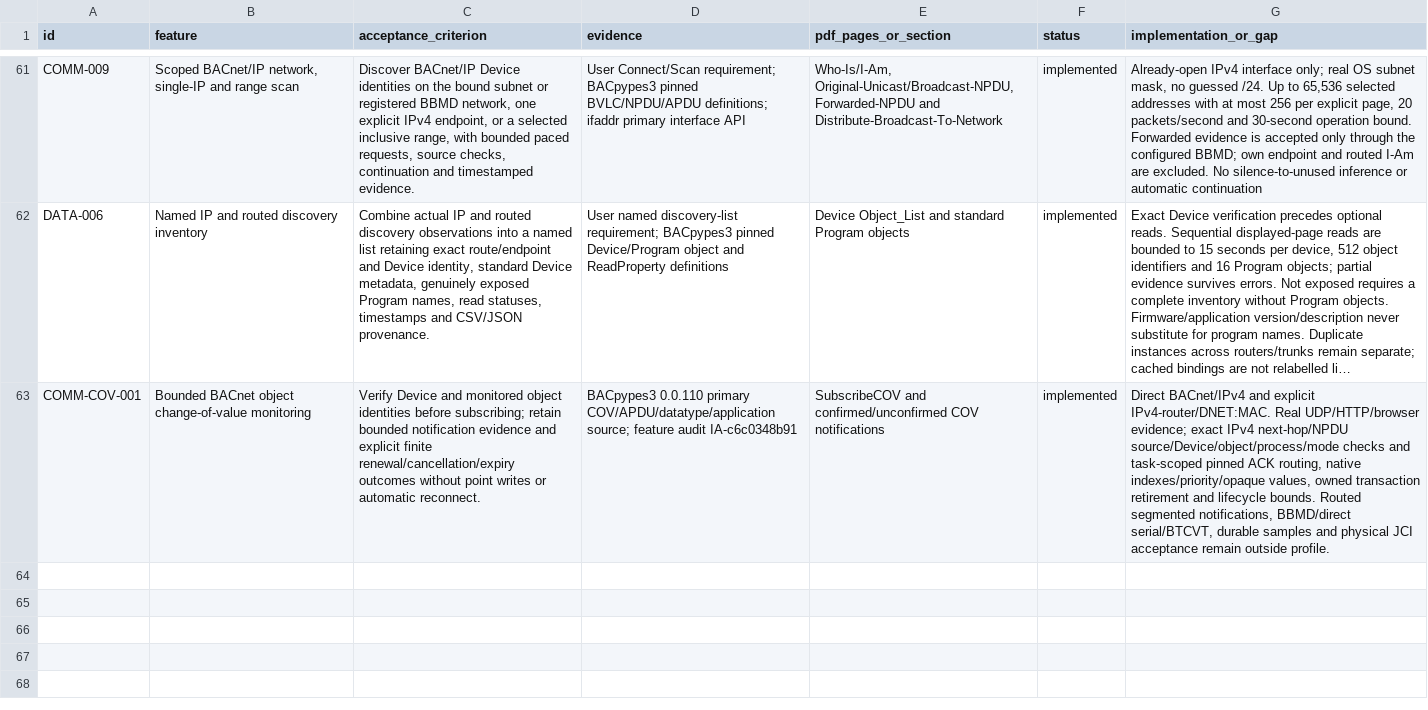
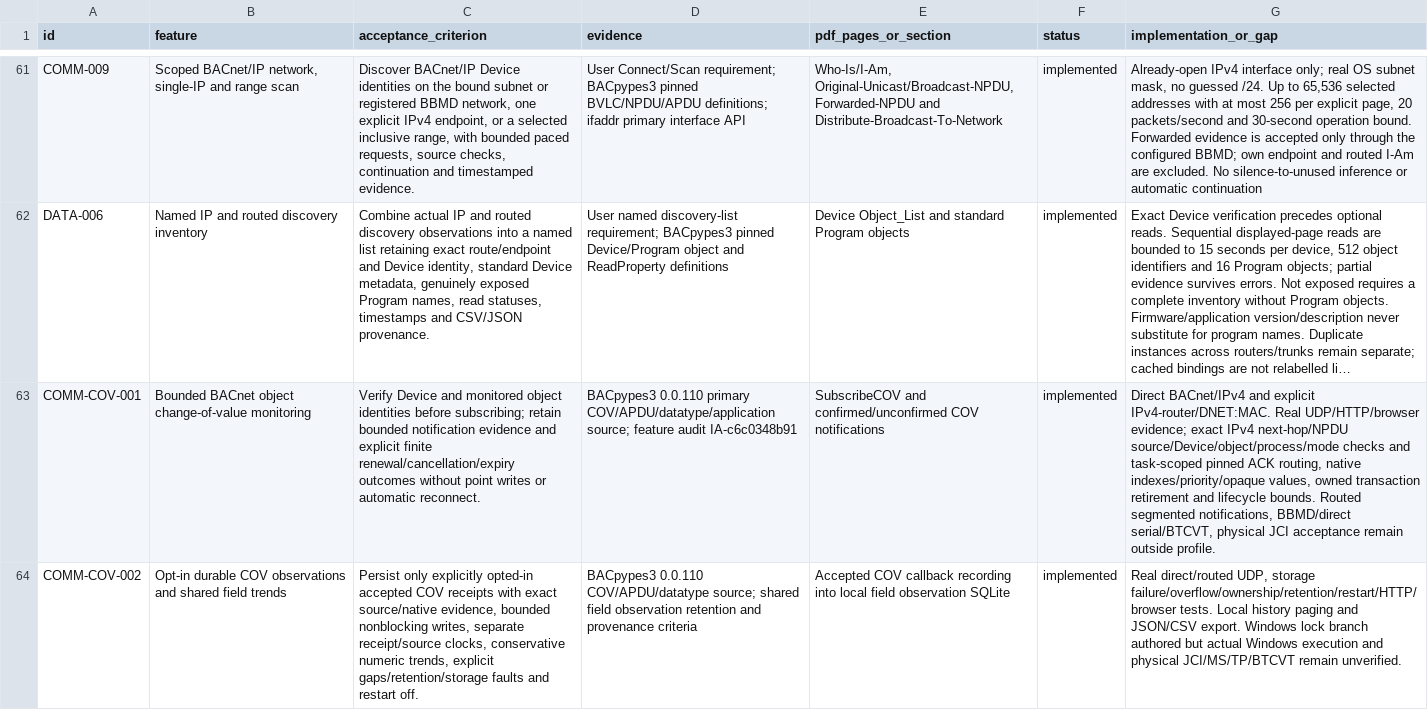
Before and after one commit to JimBoHa/BMS_Programming_Tool, a CSV file: docs/FEATURE_REQUIREMENTS.csv, drawn as a sheet; only a part is shown, gaps mark what is left out; long unchanged cells end in …; the diff names each change by its address in the sheet, - before the commit and + after, or states it on an @@ line.

Commit message:
Record opted-in BACnet COV receipts with durable field provenance

```diff
--- a/docs/FEATURE_REQUIREMENTS.csv
+++ b/docs/FEATURE_REQUIREMENTS.csv
-G63 (implementation_or_gap): …BBMD/direct serial/BTCVT, durable samples and physical JCI…
+G63 (implementation_or_gap): …BBMD/direct serial/BTCVT, physical JCI…
+row 64: COMM-COV-002 | Opt-in durable COV observations and shared field trends | Persist only explicitly opted-in accepted COV receipts with exact source/native evidence, bounded nonblocking writes, separate receipt/source clocks, conservative numeric trends, explicit gaps/retention/storage faults and restart off. | BACpypes3 0.0.110 COV/APDU/datatype source; shared field observation retention and provenance criteria | Accepted COV callback recording into local field observation SQLite | implemented | Real direct/routed UDP, storage failure/overflow/ownership/retention/restart/HTTP/browser tests. Local history paging and JSON/CSV export. Windows lock branch authored but actual Windows execution and physical JCI/MS/TP/BTCVT remain unverified.
```
Also changed, not shown: 17 other files.
